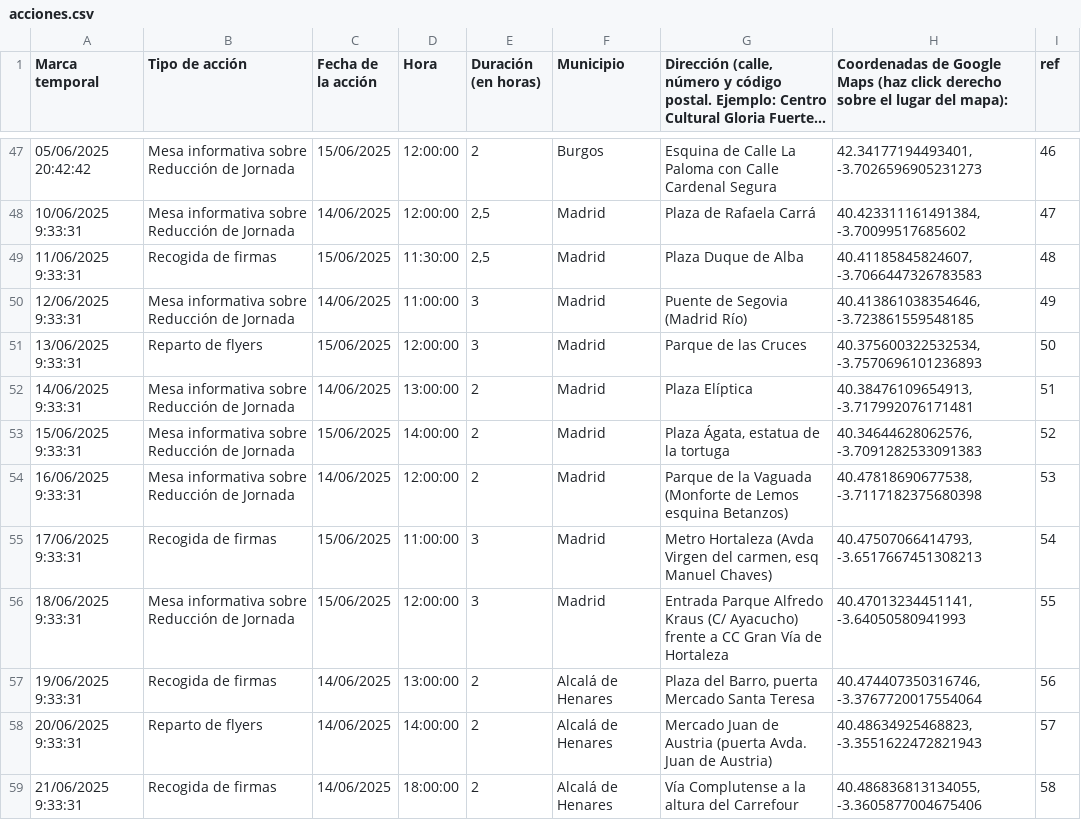
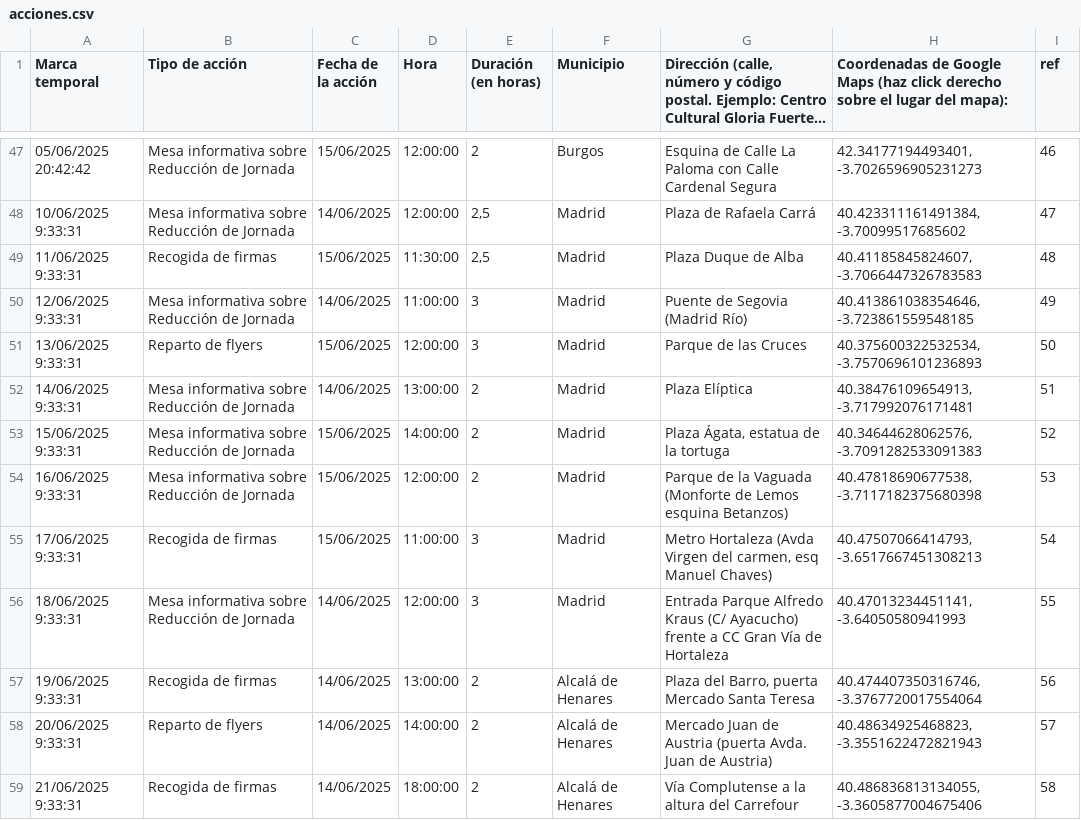
Before and after one commit to SumarIT/mapa-reduccion-jornada, a CSV file: data/acciones.csv, drawn as a sheet; only a part is shown, gaps mark what is left out; long unchanged cells end in …; the diff names each change by its address in the sheet, - before the commit and + after, or states it on an @@ line.

Commit message:
Update acciones.csv

```diff
--- a/data/acciones.csv
+++ b/data/acciones.csv
-C54 (Fecha de la acción): 14/06/2025
+C54 (Fecha de la acción): 15/06/2025
-C56 (Fecha de la acción): 15/06/2025
+C56 (Fecha de la acción): 14/06/2025
```
